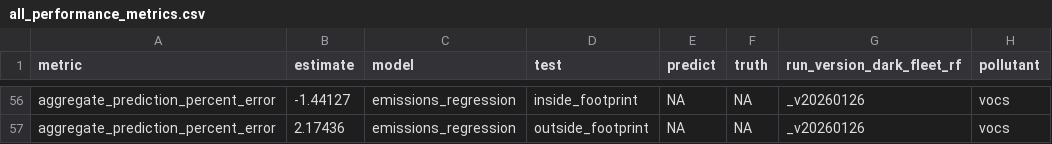
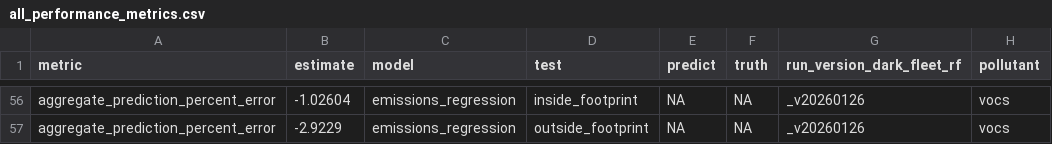
Before and after one commit to emlab-ucsb/paper-ocean-ghg, a CSV file: data/gfw/all_performance_metrics.csv, drawn as a sheet; only a part is shown, gaps mark what is left out; the diff covers the shown part only; the diff names each change by its address in the sheet, - before the commit and + after, or states it on an @@ line.

```diff
--- a/data/gfw/all_performance_metrics.csv
+++ b/data/gfw/all_performance_metrics.csv
-B56 (estimate): -1.44127
+B56 (estimate): -1.02604
-B57 (estimate): 2.17436
+B57 (estimate): -2.9229
```
Also changed, not shown: 57 edited cells elsewhere in this file, data/gfw/all_varimp_data.csv, data/gfw/annual_emissions_all_pollutants.csv, 7 other files.
